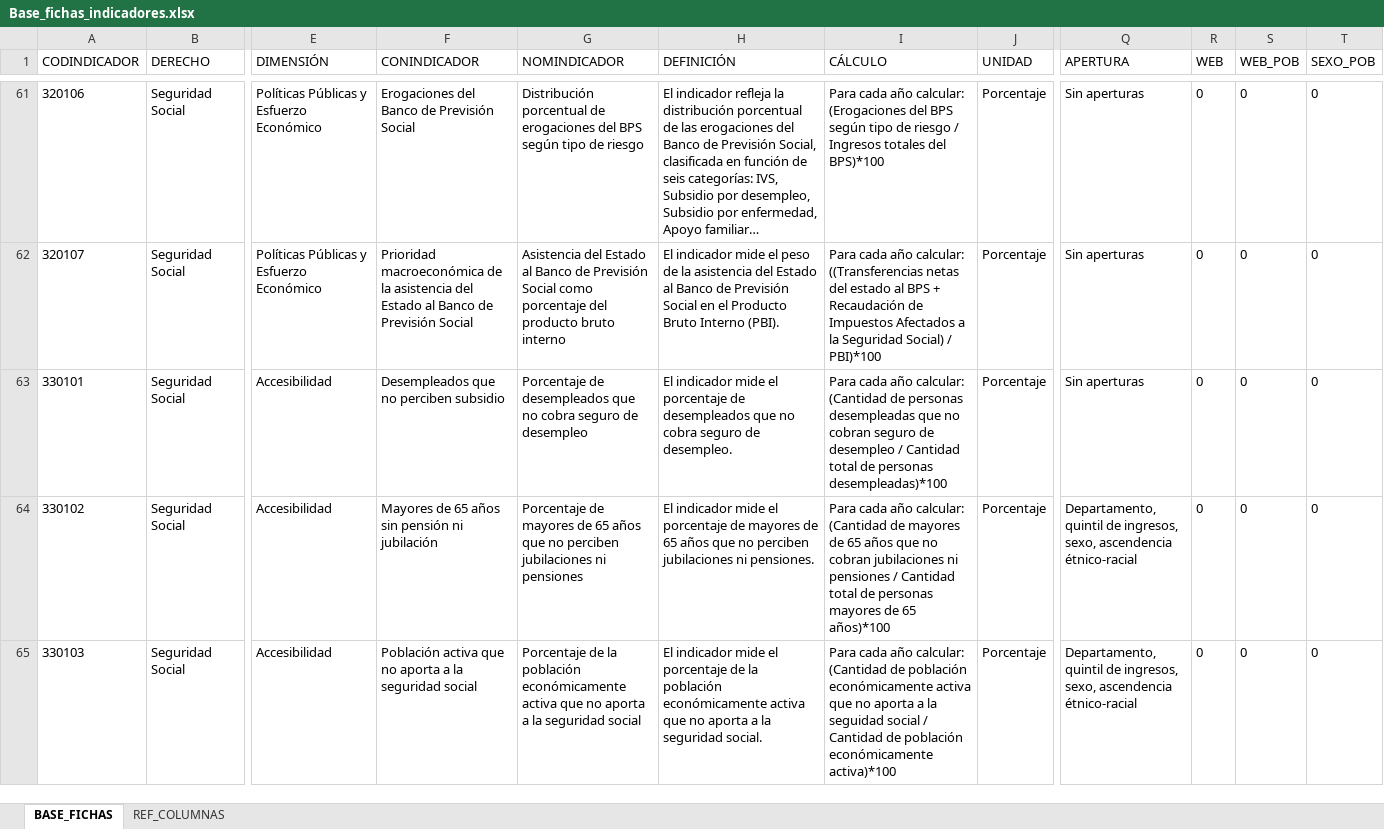
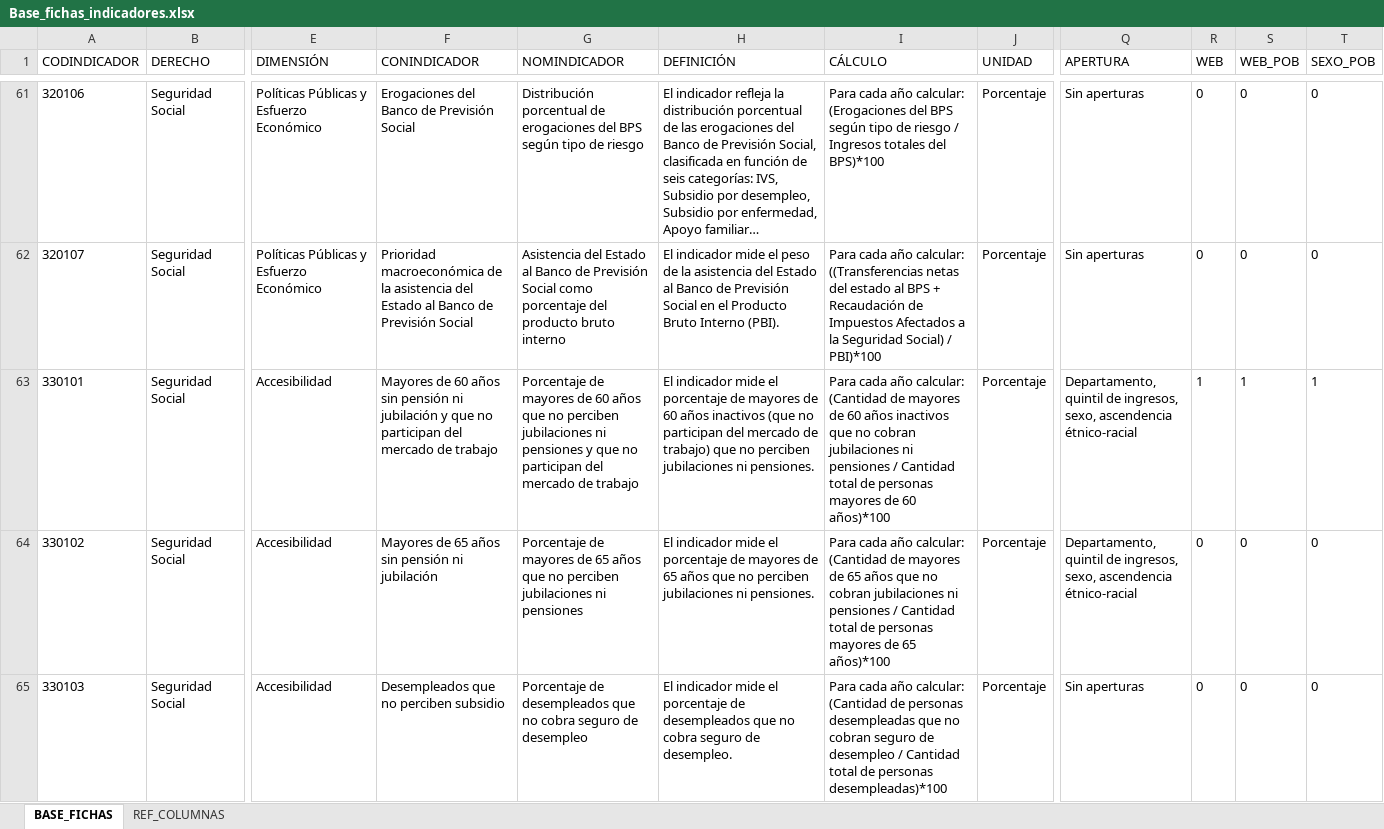
Before and after one commit to UMAD-FCS/DESCA-app, an Excel workbook: Data/Base_fichas_indicadores.xlsx, sheet BASE_FICHAS, drawn as a sheet; only a part is shown, gaps mark what is left out; long unchanged cells end in …; values as stored, in another font and other column widths than the file's, no borders; the diff covers the shown part only; the diff names each change by its address in the sheet, - before the commit and + after, or states it on an @@ line.

```diff
--- a/Data/Base_fichas_indicadores.xlsx (sheet BASE_FICHAS)
+++ b/Data/Base_fichas_indicadores.xlsx (sheet BASE_FICHAS)
-F63 (CONINDICADOR): Desempleados que no perciben subsidio
+F63 (CONINDICADOR): Mayores de 60 años sin pensión ni jubilación y que no participan del mercado de trabajo
-G63 (NOMINDICADOR): Porcentaje de desempleados que no cobra seguro de desempleo
+G63 (NOMINDICADOR): Porcentaje de mayores de 60 años que no perciben jubilaciones ni pensiones y que no participan del mercado de trabajo
-H63 (DEFINICIÓN): …porcentaje de desempleados que no cobra seguro de desempleo.
+H63 (DEFINICIÓN): …porcentaje de mayores de 60 años inactivos (que no participan del mercado de trabajo) que no perciben jubilaciones ni pensiones.
-I63 (CÁLCULO): …(Cantidad de personas desempleadas que no cobran seguro de desempleo / Cantidad total de personas desempleadas)*100
+I63 (CÁLCULO): …(Cantidad de mayores de 60 años inactivos que no cobran jubilaciones ni pensiones / Cantidad total de personas mayores de 60 años)*100
-Q63 (APERTURA): Sin aperturas
+Q63 (APERTURA): Departamento, quintil de ingresos, sexo, ascendencia étnico-racial
-R63 (WEB): 0
+R63 (WEB): 1
-S63 (WEB_POB): 0
+S63 (WEB_POB): 1
-T63 (SEXO_POB): 0
+T63 (SEXO_POB): 1
-F65 (CONINDICADOR): Población activa que no aporta a la seguridad social
+F65 (CONINDICADOR): Desempleados que no perciben subsidio
-G65 (NOMINDICADOR): Porcentaje de la población económicamente activa que no aporta a la seguridad social
+G65 (NOMINDICADOR): Porcentaje de desempleados que no cobra seguro de desempleo
-H65 (DEFINICIÓN): …porcentaje de la población económicamente activa que no aporta a la seguridad social.
+H65 (DEFINICIÓN): …porcentaje de desempleados que no cobra seguro de desempleo.
-I65 (CÁLCULO): …(Cantidad de población económicamente activa que no aporta a la seguidad social / Cantidad de población económicamente activa)*100
+I65 (CÁLCULO): …(Cantidad de personas desempleadas que no cobran seguro de desempleo / Cantidad total de personas desempleadas)*100
-Q65 (APERTURA): Departamento, quintil de ingresos, sexo, ascendencia étnico-racial
+Q65 (APERTURA): Sin aperturas
```
Also changed, not shown: 74 edited cells elsewhere in this sheet, 1 other file.
